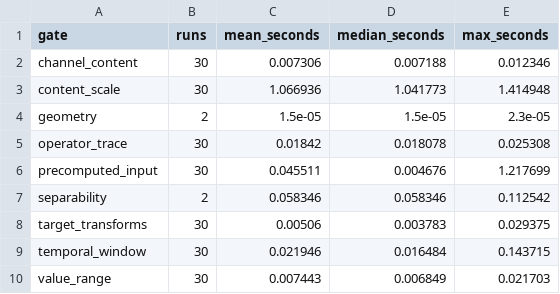
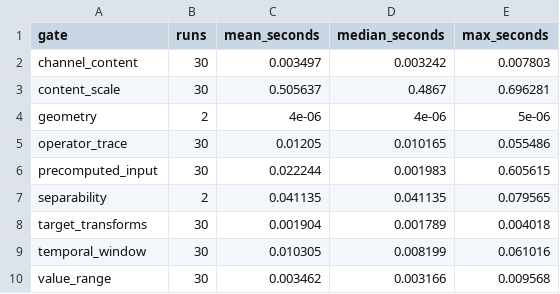
Before and after one commit to uselessai/treatment-identity, a CSV file: studies/data_1.11.0/M_gate_cost.csv, drawn as a sheet.

```diff
--- a/studies/data_1.11.0/M_gate_cost.csv
+++ b/studies/data_1.11.0/M_gate_cost.csv
@@ -1,10 +1,10 @@
 gate,runs,mean_seconds,median_seconds,max_seconds
-channel_content,30,0.007306,0.007188,0.012346
-content_scale,30,1.066936,1.041773,1.414948
-geometry,2,1.5e-05,1.5e-05,2.3e-05
-operator_trace,30,0.01842,0.018078,0.025308
-precomputed_input,30,0.045511,0.004676,1.217699
-separability,2,0.058346,0.058346,0.112542
-target_transforms,30,0.00506,0.003783,0.029375
-temporal_window,30,0.021946,0.016484,0.143715
-value_range,30,0.007443,0.006849,0.021703
+channel_content,30,0.003497,0.003242,0.007803
+content_scale,30,0.505637,0.4867,0.696281
+geometry,2,4e-06,4e-06,5e-06
+operator_trace,30,0.01205,0.010165,0.055486
+precomputed_input,30,0.022244,0.001983,0.605615
+separability,2,0.041135,0.041135,0.079565
+target_transforms,30,0.001904,0.001789,0.004018
+temporal_window,30,0.010305,0.008199,0.061016
+value_range,30,0.003462,0.003166,0.009568
```
Also changed, not shown: studies/data_1.11.0/M_seeded_defects_matrix.csv, studies/data_1.11.0/P_effort.csv, 17 other files.
